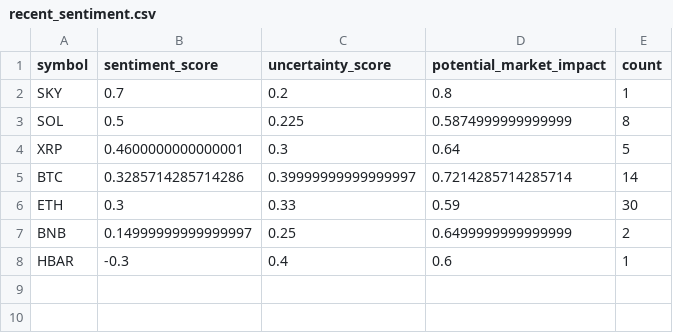
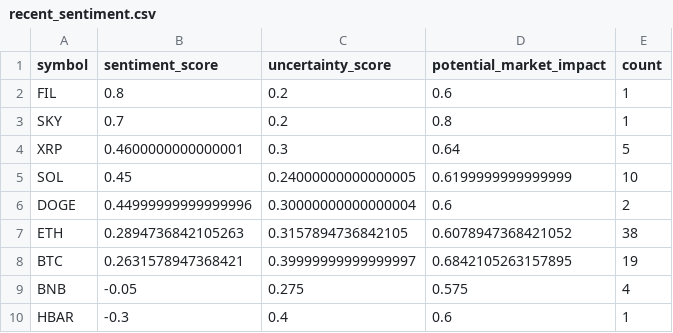
Before and after one commit to vd1371/vd1371.github.io, a CSV file: data/projects/recent_sentiment.csv, drawn as a sheet.

Commit message:
Update sentiment analysis

```diff
--- a/data/projects/recent_sentiment.csv
+++ b/data/projects/recent_sentiment.csv
@@ -1,8 +1,10 @@
 symbol,sentiment_score,uncertainty_score,potential_market_impact,count
+FIL,0.8,0.2,0.6,1
 SKY,0.7,0.2,0.8,1
-SOL,0.5,0.225,0.5874999999999999,8
 XRP,0.4600000000000001,0.3,0.64,5
-BTC,0.3285714285714286,0.39999999999999997,0.7214285714285714,14
-ETH,0.3,0.33,0.59,30
-BNB,0.14999999999999997,0.25,0.6499999999999999,2
+SOL,0.45,0.24000000000000005,0.6199999999999999,10
+DOGE,0.44999999999999996,0.30000000000000004,0.6,2
+ETH,0.2894736842105263,0.3157894736842105,0.6078947368421052,38
+BTC,0.2631578947368421,0.39999999999999997,0.6842105263157895,19
+BNB,-0.05,0.275,0.575,4
 HBAR,-0.3,0.4,0.6,1
```
Also changed, not shown: 1 other file.
